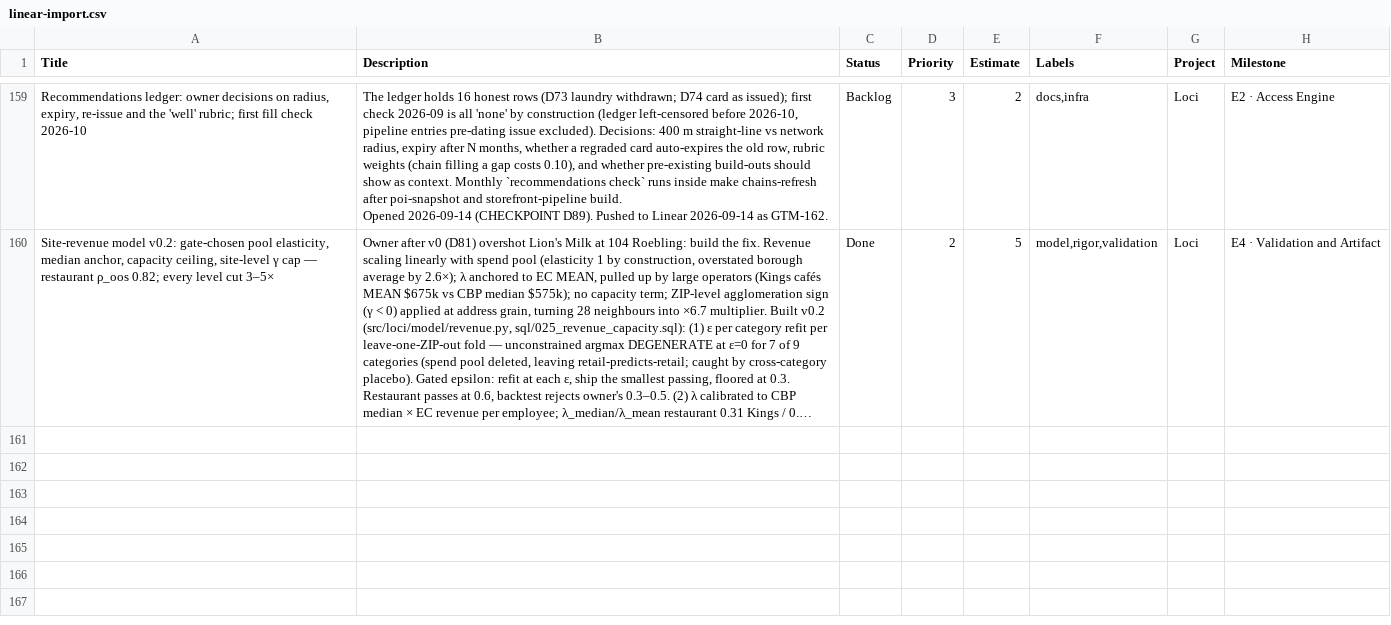
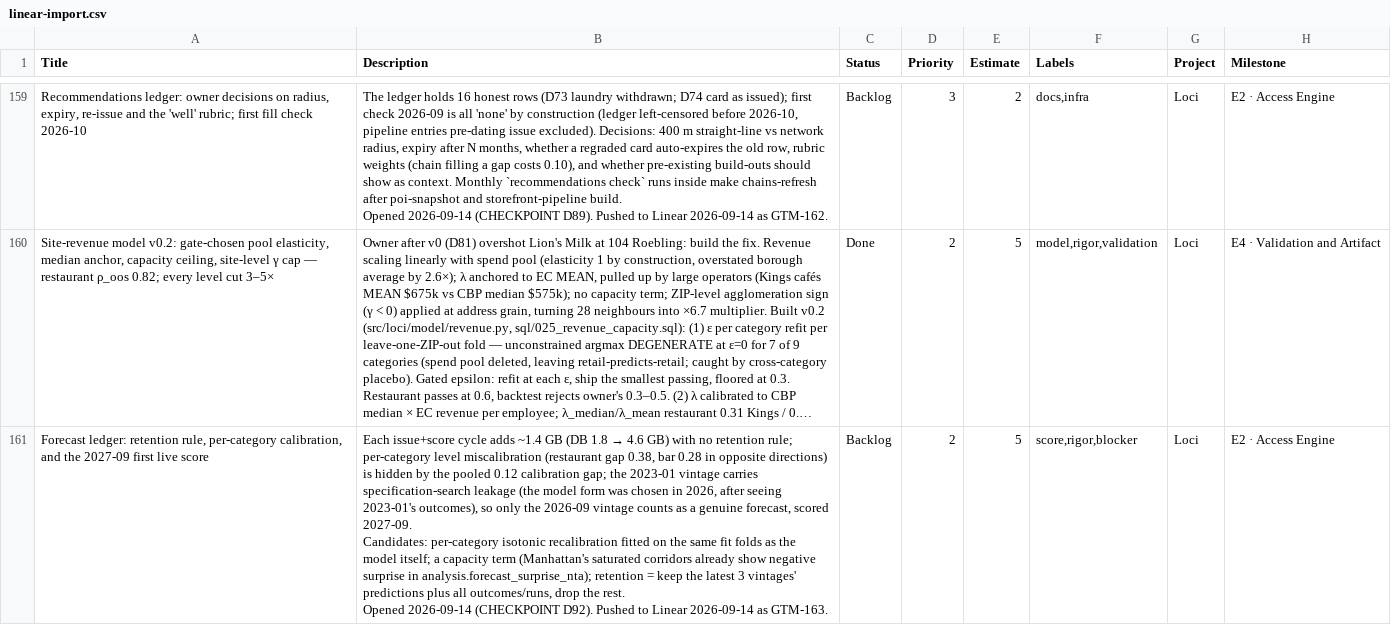
Before and after one commit to AviBenmayor/abenmayor, a CSV file: loci/docs/linear-import.csv, drawn as a sheet; only a part is shown, gaps mark what is left out; long unchanged cells end in …; ↵ is a line break in a cell; the diff covers the shown part only; the diff names each change by its address in the sheet, - before the commit and + after, or states it on an @@ line.

```diff
--- a/loci/docs/linear-import.csv
+++ b/loci/docs/linear-import.csv
+row 161: Forecast ledger: retention rule, per-category calibration, and the 2027-09 first live score | Each issue+score cycle adds ~1.4 GB (DB 1.8 → 4.6 GB) with no retention rule; per-category level miscalibration (restaurant gap 0.38, bar 0.28 in opposite directions) is hidden by the pooled 0.12 calibration gap; the 2023-01 vintage carries specification-search leakage (the model form was chosen in 2026, after seeing 2023-01's outcomes), so only the 2026-09 vintage counts as a genuine forecast, scored 2027-09. ↵ Candidates: per-category isotonic recalibration fitted on the same fit folds as the model itself; a capacity term (Manhattan's saturated corridors already show negative surprise in analysis.forecast_surprise_nta); retention = keep the latest 3 vintages' predictions plus all outcomes/runs, drop the rest. ↵ Opened 2026-09-14 (CHECKPOINT D92). Pushed to Linear 2026-09-14 as GTM-163. | Backlog | 2 | 5 | score,rigor,blocker | Loci | E2 · Access Engine
```
Also changed, not shown: 2 added rows elsewhere in this file, 5 other files.
